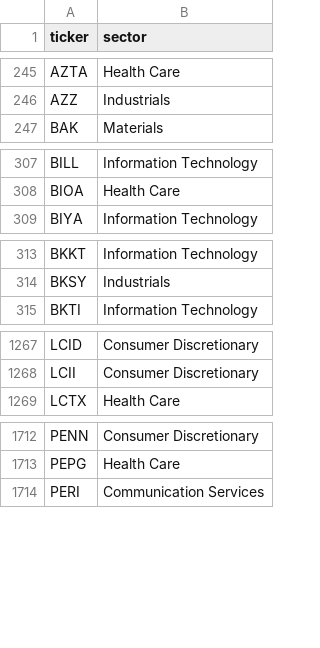
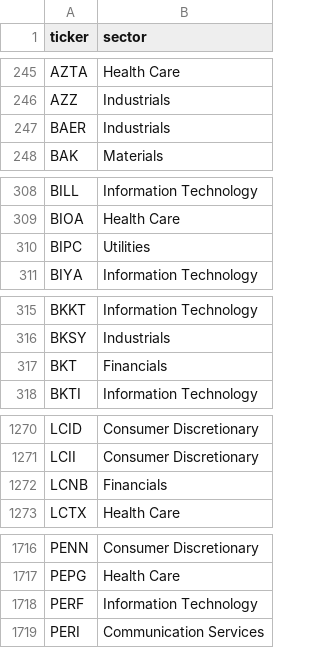
Before and after one commit to ArnaudVarela/TradingScan, a CSV file: sector_map.csv, drawn as a sheet; only a part is shown, gaps mark what is left out; the diff covers the shown part only.

```diff
--- a/sector_map.csv
+++ b/sector_map.csv
@@ -246,2 +246,3 @@ AZTA,Health Care
 AZZ,Industrials
+BAER,Industrials
 BAK,Materials
@@ -308,2 +309,3 @@ BILL,Information Technology
 BIOA,Health Care
+BIPC,Utilities
 BIYA,Information Technology
@@ -314,2 +316,3 @@ BKKT,Information Technology
 BKSY,Industrials
+BKT,Financials
 BKTI,Information Technology
@@ -1268,2 +1271,3 @@ LCID,Consumer Discretionary
 LCII,Consumer Discretionary
+LCNB,Financials
 LCTX,Health Care
@@ -1713,2 +1717,3 @@ PENN,Consumer Discretionary
 PEPG,Health Care
+PERF,Information Technology
 PERI,Communication Services
```
Also changed, not shown: 2 added rows elsewhere in this file, dashboard/public/market_setups.csv, dashboard/public/sector_heat_gics.csv, 4 other files.
